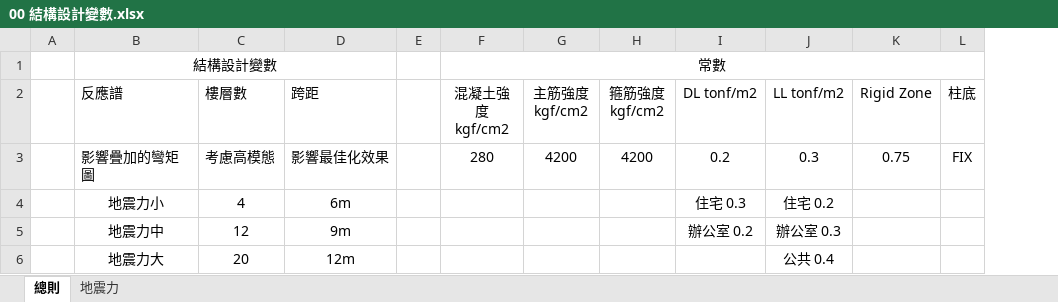
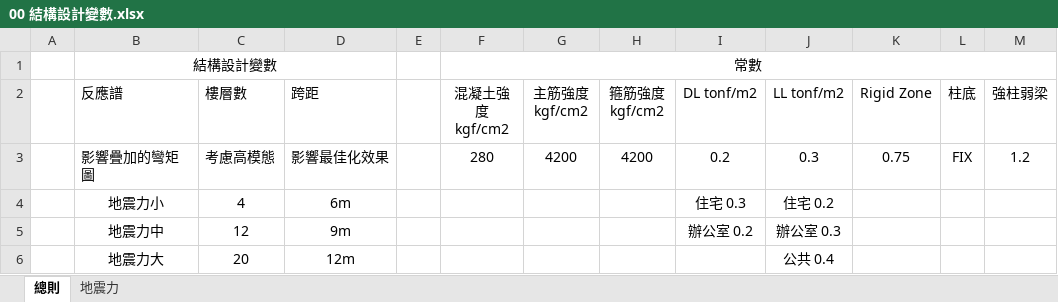
Before and after one commit to skyran1278/VbaProject, an Excel workbook: 20180126_SmartCut/Models/00 結構設計變數.xlsx, sheet 總則, drawn as a sheet; values as stored, in another font and other column widths than the file's, no borders; the diff names each change by its address in the sheet, - before the commit and + after, or states it on an @@ line.

Commit message:
models

```diff
--- a/20180126_SmartCut/Models/00 結構設計變數.xlsx (sheet 總則)
+++ b/20180126_SmartCut/Models/00 結構設計變數.xlsx (sheet 總則)
+column M (強柱弱梁), row 3: 1.2
```
Also changed, not shown: 20180126_SmartCut/Models/LowSeimic 4Floor 12M/02 EtabsScan For 2D.xlsm, 7 other files.
